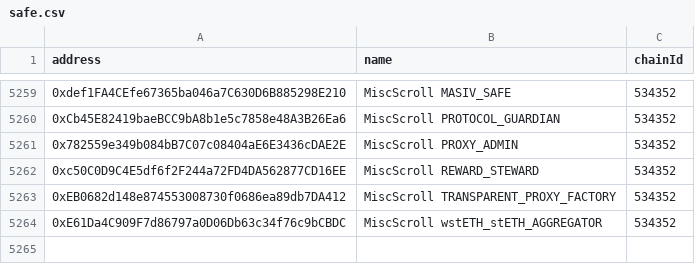
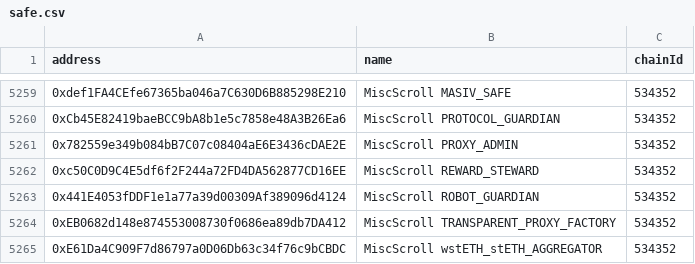
Before and after one commit to TokenLogic-com-au/aave-address-book, a CSV file: safe.csv, drawn as a sheet; only a part is shown, gaps mark what is left out.

Commit message:
fix added scroll

```diff
--- a/safe.csv
+++ b/safe.csv
@@ -5262,2 +5262,3 @@ address,name,chainId
 0xc50C0D9C4E5df6f2F244a72FD4DA562877CD16EE,MiscScroll REWARD_STEWARD,534352
+0x441E4053fDDF1e1a77a39d00309Af389096d4124,MiscScroll ROBOT_GUARDIAN,534352
 0xEB0682d148e874553008730f0686ea89db7DA412,MiscScroll TRANSPARENT_PROXY_FACTORY,534352
```
Also changed, not shown: 4 other files.
